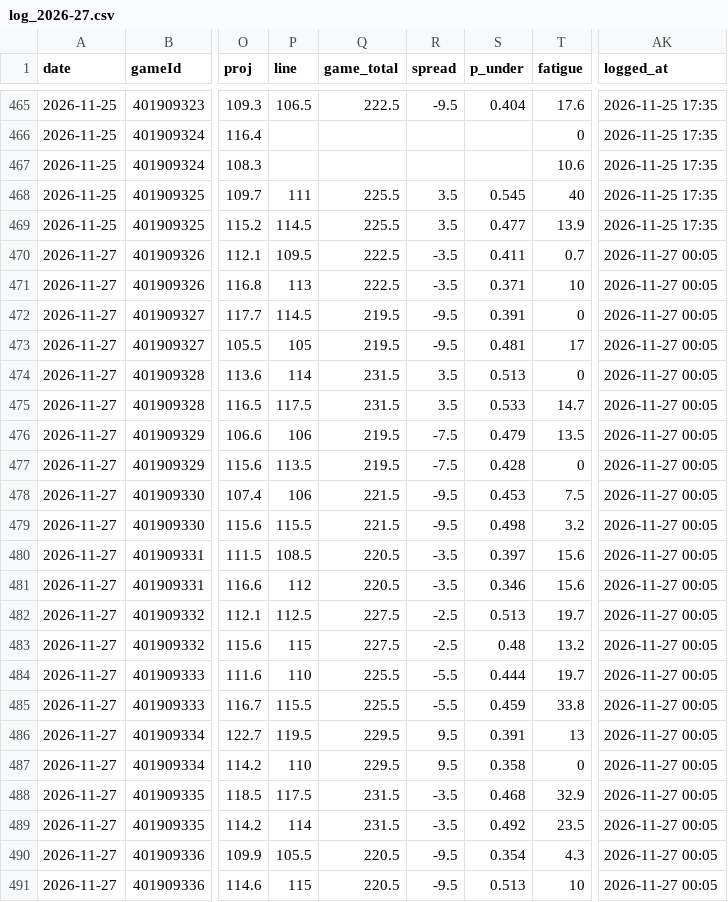
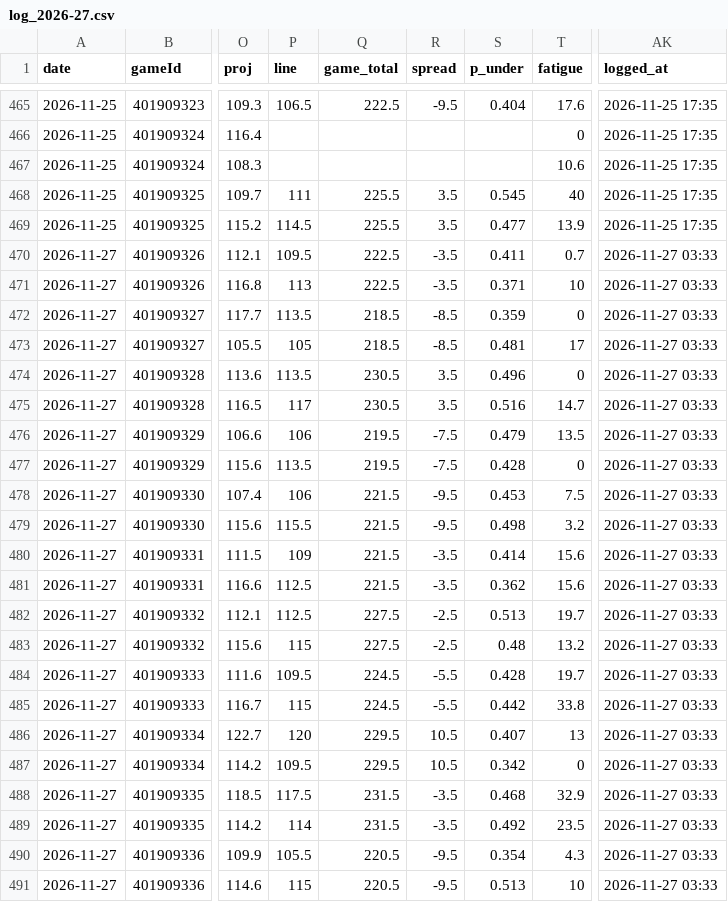
Before and after one commit to Johnbrick123/nba-unders, a CSV file: monitor/log_2026-27.csv, drawn as a sheet; only a part is shown, gaps mark what is left out; the diff names each change by its address in the sheet, - before the commit and + after, or states it on an @@ line.

```diff
--- a/monitor/log_2026-27.csv
+++ b/monitor/log_2026-27.csv
-AK470:AK491 (logged_at): 2026-11-27 00:05
+AK470:AK491 (logged_at): 2026-11-27 03:33
-P472 (line): 114.5
+P472 (line): 113.5
-Q472:Q473 (game_total): 219.5
+Q472:Q473 (game_total): 218.5
-R472:R473 (spread): -9.5
+R472:R473 (spread): -8.5
-S472 (p_under): 0.391
+S472 (p_under): 0.359
-P474 (line): 114
+P474 (line): 113.5
-Q474:Q475 (game_total): 231.5
+Q474:Q475 (game_total): 230.5
-S474 (p_under): 0.513
+S474 (p_under): 0.496
-P475 (line): 117.5
+P475 (line): 117
-S475 (p_under): 0.533
+S475 (p_under): 0.516
-P480 (line): 108.5
+P480 (line): 109
-Q480:Q481 (game_total): 220.5
+Q480:Q481 (game_total): 221.5
-S480 (p_under): 0.397
+S480 (p_under): 0.414
-P481 (line): 112
+P481 (line): 112.5
-S481 (p_under): 0.346
+S481 (p_under): 0.362
-P484 (line): 110
+P484 (line): 109.5
-Q484:Q485 (game_total): 225.5
+Q484:Q485 (game_total): 224.5
-S484 (p_under): 0.444
+S484 (p_under): 0.428
-P485 (line): 115.5
+P485 (line): 115
-S485 (p_under): 0.459
+S485 (p_under): 0.442
-P486 (line): 119.5
+P486 (line): 120
-R486:R487 (spread): 9.5
+R486:R487 (spread): 10.5
-S486 (p_under): 0.391
+S486 (p_under): 0.407
-P487 (line): 110
+P487 (line): 109.5
-S487 (p_under): 0.358
+S487 (p_under): 0.342
```
Also changed, not shown: 2 other files.
